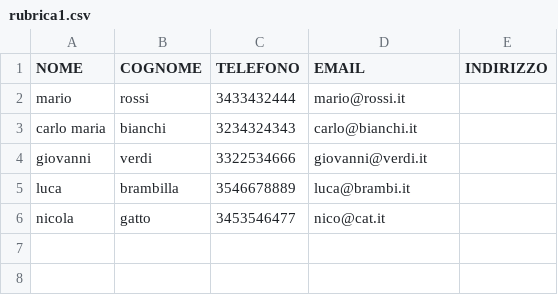
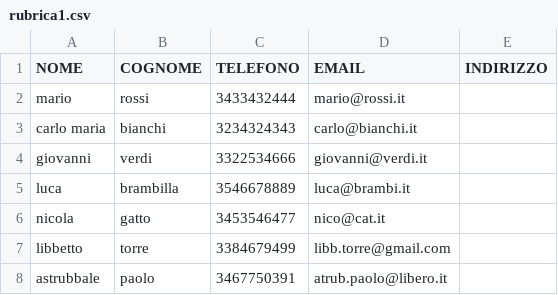
Before and after one commit to BeijeConsulting/Cilacap, a CSV file: csv/rubrica1.csv, drawn as a sheet.

```diff
--- a/csv/rubrica1.csv
+++ b/csv/rubrica1.csv
@@ -6 +6,3 @@ luca;brambilla;3546678889;luca@brambi.it;
 nicola;gatto;3453546477;nico@cat.it;
+libbetto;torre;3384679499;libb.torre@gmail.com;
+astrubbale;paolo;3467750391;atrub.paolo@libero.it;
```
Also changed, not shown: 5 other files.
